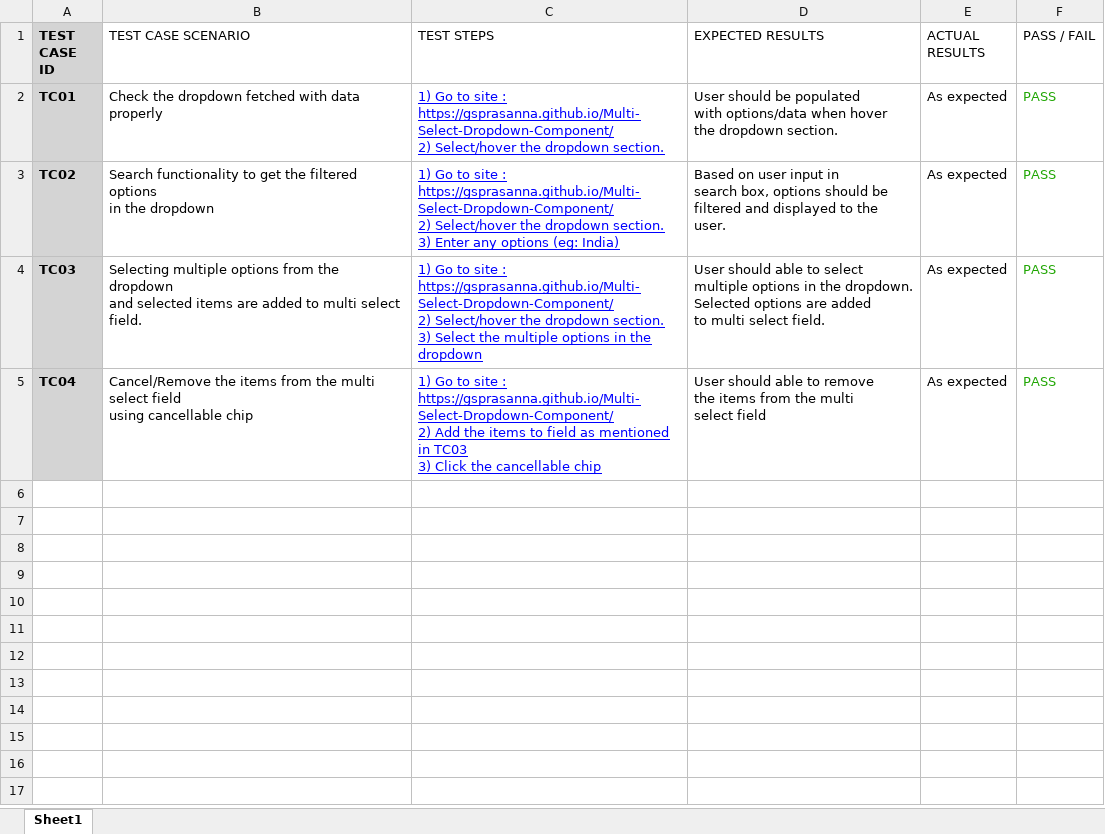
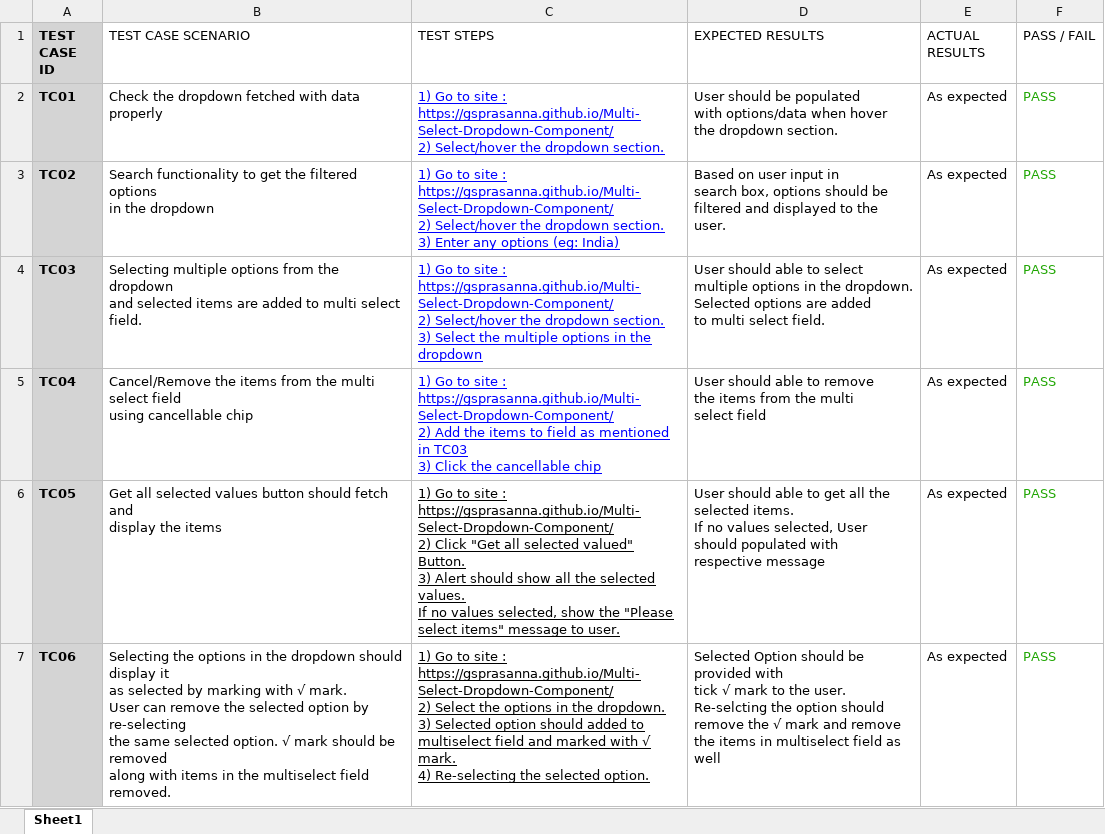
Before and after one commit to gsprasanna/Multi-Select-Dropdown-Component, an Excel workbook: Unit Test Cases.xlsx, sheet Sheet1, drawn as a sheet; values as stored, in another font and other column widths than the file's, no borders; charts and pictures not drawn; ↵ is a line break in a cell; the diff names each change by its address in the sheet, - before the commit and + after, or states it on an @@ line.

Commit message:
Updated the Unit test cases
Added few test cases based on the new changes.

```diff
--- a/Unit Test Cases.xlsx (sheet Sheet1)
+++ b/Unit Test Cases.xlsx (sheet Sheet1)
+row 6: TC05 | Get all selected values button should fetch and ↵ display the items | 1) Go to site : https://gsprasanna.github.io/Multi-Select-Dropdown-Component/ ↵ 2) Click "Get all selected valued" Button. ↵ 3) Alert should show all the selected values. ↵ If no values selected, show the "Please select items" message to user. | User should able to get all the ↵ selected items. ↵ If no values selected, User ↵ should populated with ↵ respective message | As expected | PASS
+row 7: TC06 | Selecting the options in the dropdown should display it ↵ as selected by marking with √ mark. ↵ User can remove the selected option by re-selecting ↵ the same selected option. √ mark should be removed ↵ along with items in the multiselect field removed. | 1) Go to site : https://gsprasanna.github.io/Multi-Select-Dropdown-Component/ ↵ 2) Select the options in the dropdown. ↵ 3) Selected option should added to multiselect field and marked with √ mark. ↵ 4) Re-selecting the selected option. | Selected Option should be provided with ↵ tick √ mark to the user. ↵ Re-selcting the option should ↵ remove the √ mark and remove ↵ the items in multiselect field as ↵ well | As expected | PASS
```
